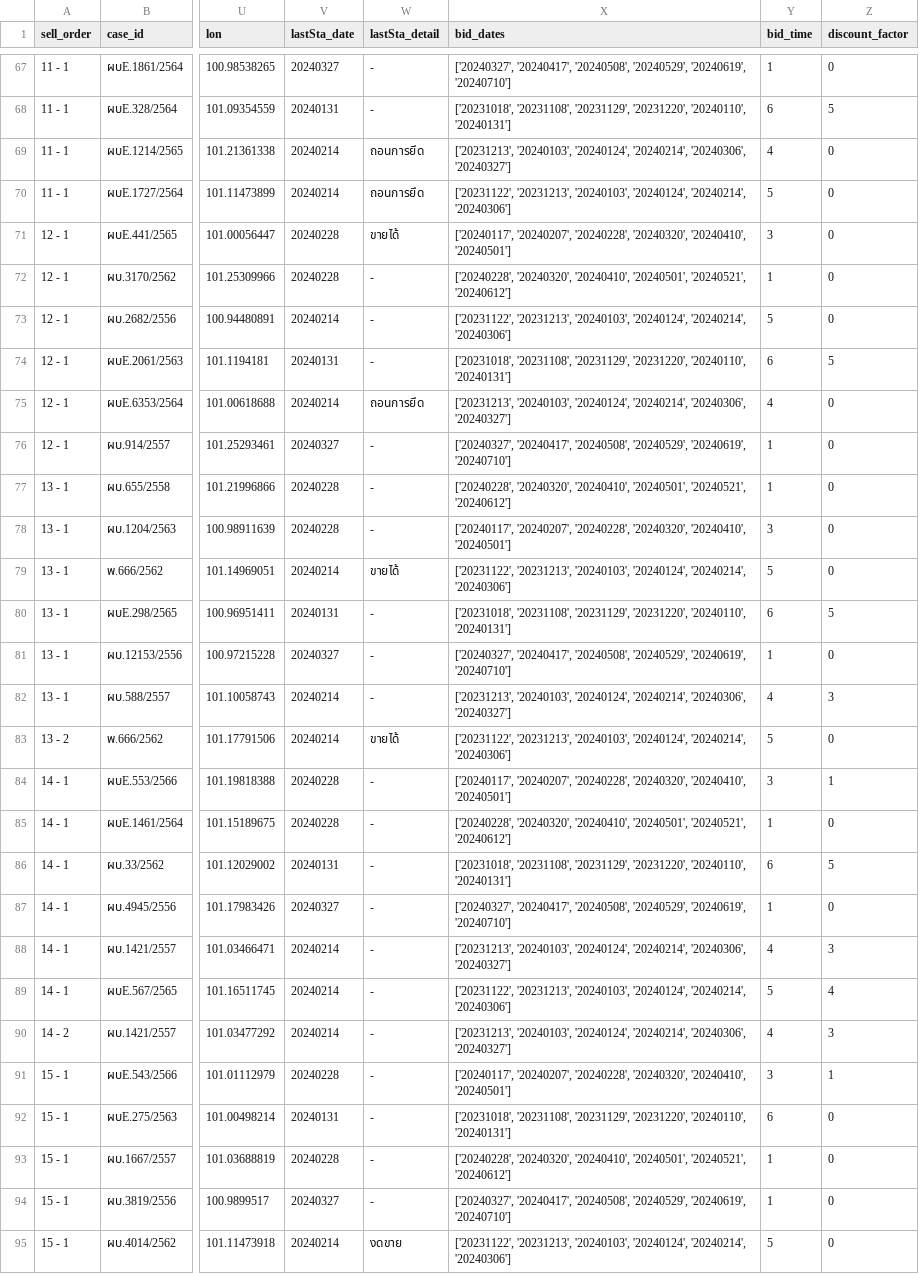
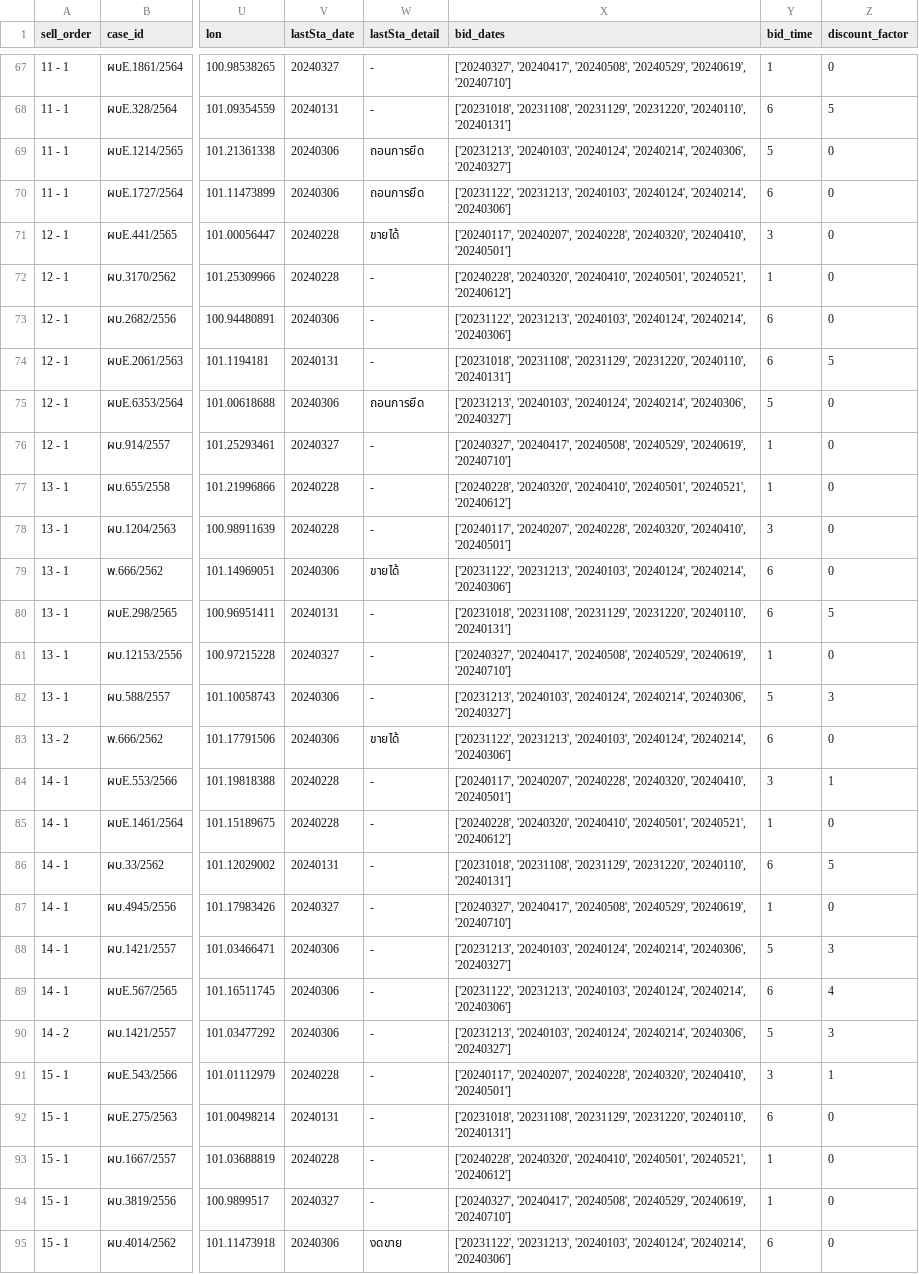
Before and after one commit to phawitb/crawler-led3-window, a CSV file: df_nokhonnayok.csv, drawn as a sheet; only a part is shown, gaps mark what is left out; the diff covers the shown part only; the diff names each change by its address in the sheet, - before the commit and + after, or states it on an @@ line.

```diff
--- a/df_nokhonnayok.csv
+++ b/df_nokhonnayok.csv
-V69:V70 (lastSta_date): 20240214
+V69:V70 (lastSta_date): 20240306
-Y69 (bid_time): 4
+Y69 (bid_time): 5
-Y70 (bid_time): 5
+Y70 (bid_time): 6
-V73 (lastSta_date): 20240214
+V73 (lastSta_date): 20240306
-Y73 (bid_time): 5
+Y73 (bid_time): 6
-V75 (lastSta_date): 20240214
+V75 (lastSta_date): 20240306
-Y75 (bid_time): 4
+Y75 (bid_time): 5
-V79 (lastSta_date): 20240214
+V79 (lastSta_date): 20240306
-Y79 (bid_time): 5
+Y79 (bid_time): 6
-V82:V83 (lastSta_date): 20240214
+V82:V83 (lastSta_date): 20240306
-Y82 (bid_time): 4
+Y82 (bid_time): 5
-Y83 (bid_time): 5
+Y83 (bid_time): 6
-V88:V90 (lastSta_date): 20240214
+V88:V90 (lastSta_date): 20240306
-Y88 (bid_time): 4
+Y88 (bid_time): 5
-Y89 (bid_time): 5
+Y89 (bid_time): 6
-Y90 (bid_time): 4
+Y90 (bid_time): 5
-V95 (lastSta_date): 20240214
+V95 (lastSta_date): 20240306
-Y95 (bid_time): 5
+Y95 (bid_time): 6
```
Also changed, not shown: 142 edited cells elsewhere in this file.
